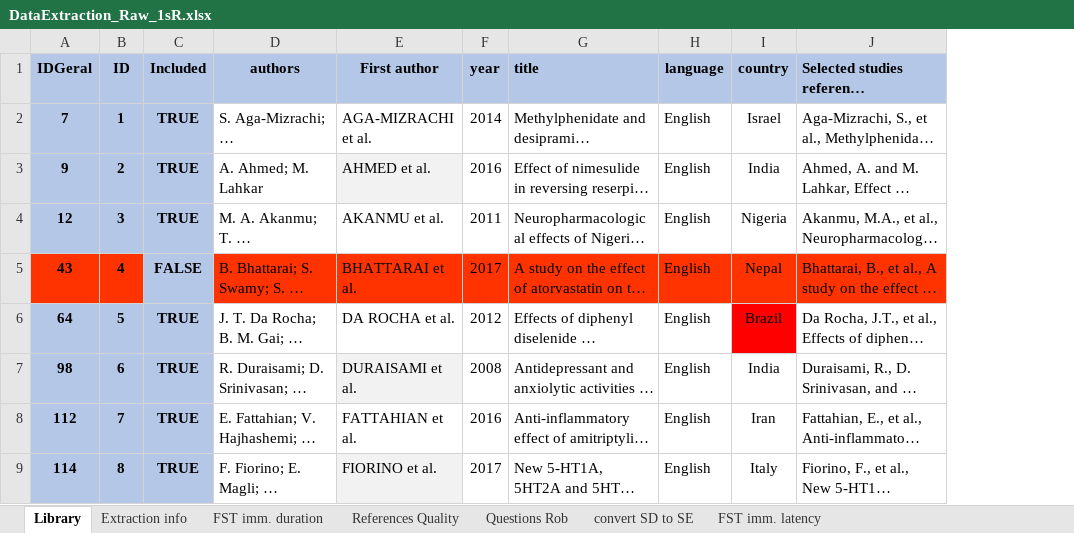
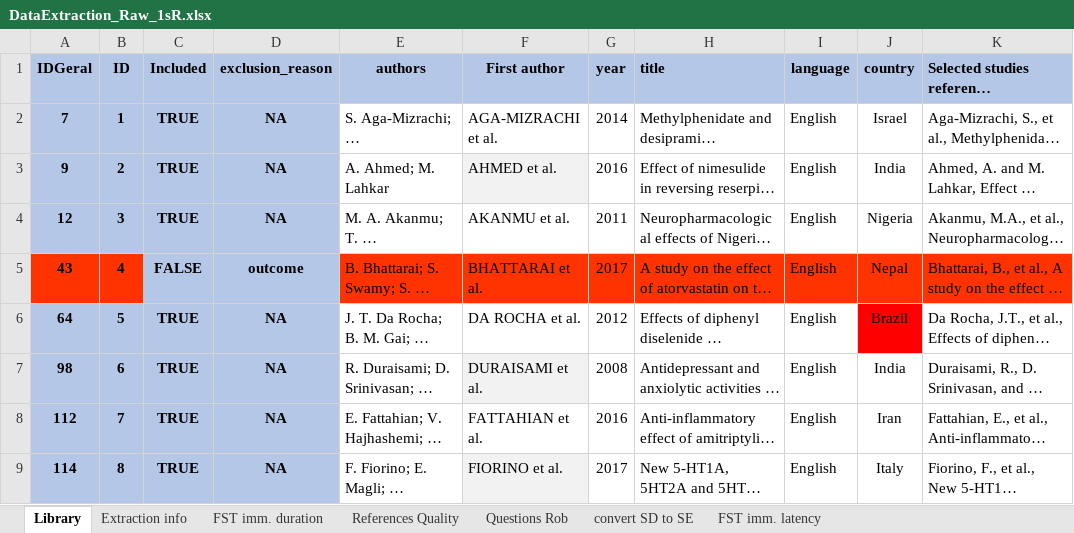
Before and after one commit to tamimart/martins2025, an Excel workbook: data/DataExtraction_Raw_1sR.xlsx, sheet Library, drawn as a sheet; only a part is shown; long unchanged cells end in …; values as stored, in another font and other column widths than the file's, no borders; conditional formats not drawn; the diff names each change by its address in the sheet, - before the commit and + after, or states it on an @@ line.

```diff
--- a/data/DataExtraction_Raw_1sR.xlsx (sheet Library)
+++ b/data/DataExtraction_Raw_1sR.xlsx (sheet Library)
+column D (exclusion_reason), rows 2-9: NA | NA | NA | outcome | NA | NA | NA | NA
```
Also changed, not shown: formulas that keep their value, data/DataExtraction_Raw_2sR.xlsx, data/Dataclean_200FST.xlsx, 5 other files.
